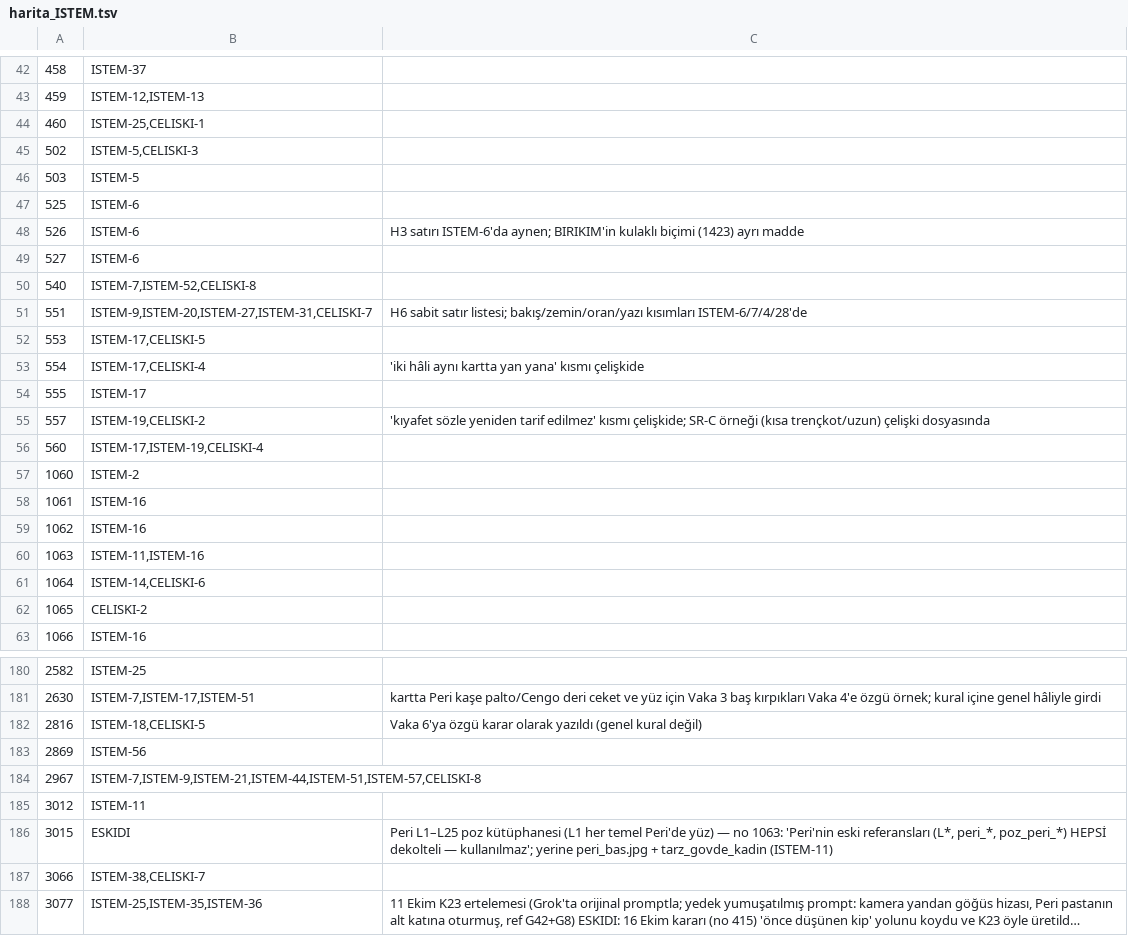
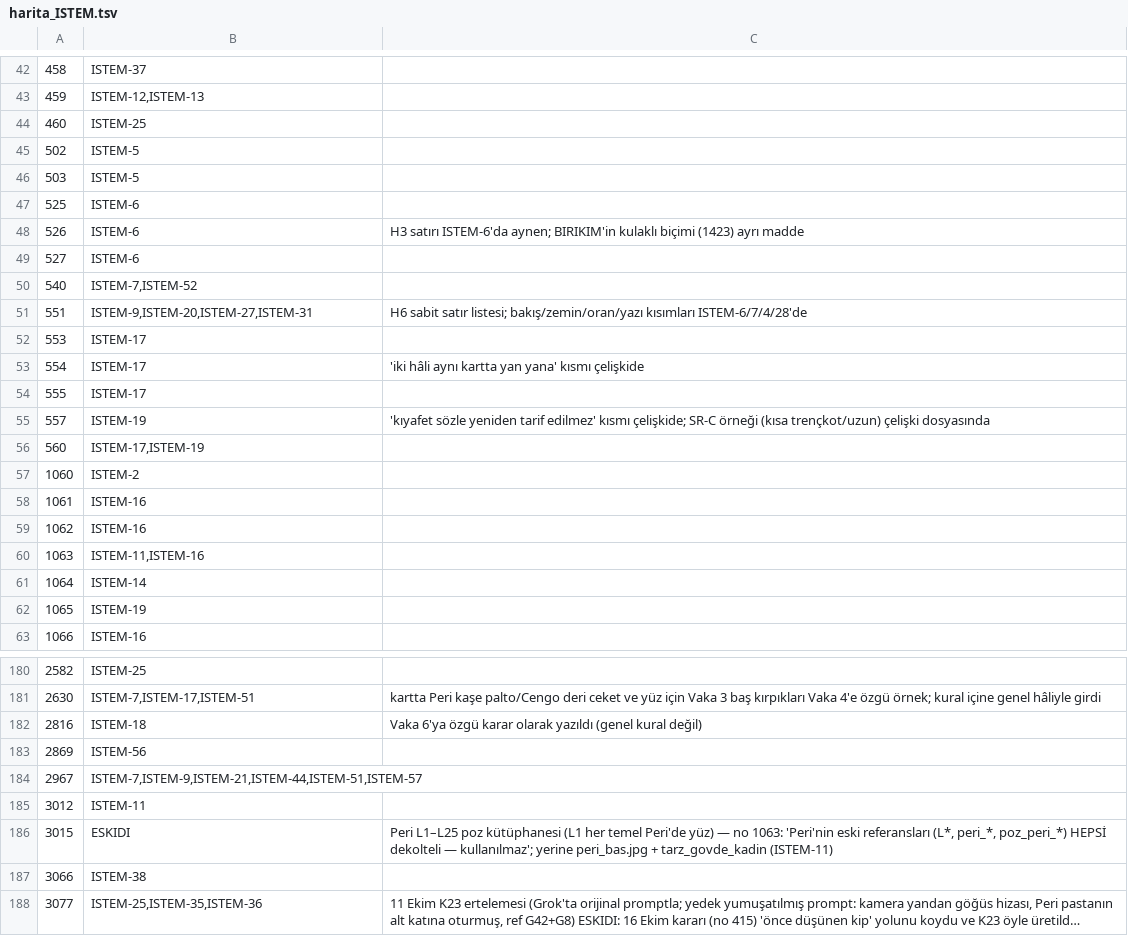
Before and after one commit to barbarosgursu-sudo/paravan, a TSV file: sablon/kurallar/adim2/harita_ISTEM.tsv, drawn as a sheet; only a part is shown, gaps mark what is left out; long unchanged cells end in …; the diff covers the shown part only; the diff names each change by its address in the sheet, - before the commit and + after, or states it on an @@ line.

```diff
--- a/sablon/kurallar/adim2/harita_ISTEM.tsv
+++ b/sablon/kurallar/adim2/harita_ISTEM.tsv
-B44: ISTEM-25,CELISKI-1
+B44: ISTEM-25
-B45: ISTEM-5,CELISKI-3
+B45: ISTEM-5
-B50: ISTEM-7,ISTEM-52,CELISKI-8
+B50: ISTEM-7,ISTEM-52
-B51: ISTEM-9,ISTEM-20,ISTEM-27,ISTEM-31,CELISKI-7
+B51: ISTEM-9,ISTEM-20,ISTEM-27,ISTEM-31
-B52: ISTEM-17,CELISKI-5
+B52: ISTEM-17
-B53: ISTEM-17,CELISKI-4
+B53: ISTEM-17
-B55: ISTEM-19,CELISKI-2
+B55: ISTEM-19
-B56: ISTEM-17,ISTEM-19,CELISKI-4
+B56: ISTEM-17,ISTEM-19
-B61: ISTEM-14,CELISKI-6
+B61: ISTEM-14
-B62: CELISKI-2
+B62: ISTEM-19
-B182: ISTEM-18,CELISKI-5
+B182: ISTEM-18
-B184: ISTEM-7,ISTEM-9,ISTEM-21,ISTEM-44,ISTEM-51,ISTEM-57,CELISKI-8
+B184: ISTEM-7,ISTEM-9,ISTEM-21,ISTEM-44,ISTEM-51,ISTEM-57
-B187: ISTEM-38,CELISKI-7
+B187: ISTEM-38
```
Also changed, not shown: 16 edited cells elsewhere in this file, sablon/kurallar/adim2/harita_DENETIM.tsv, sablon/kurallar/adim2/harita_GOMME.tsv, 43 other files.
